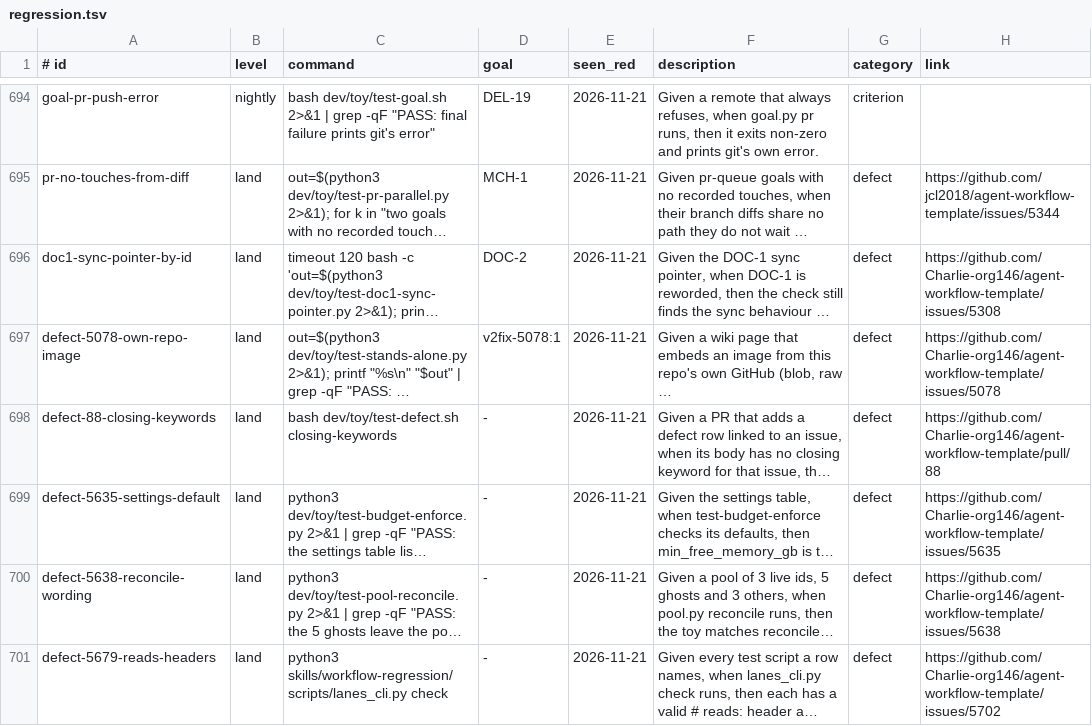
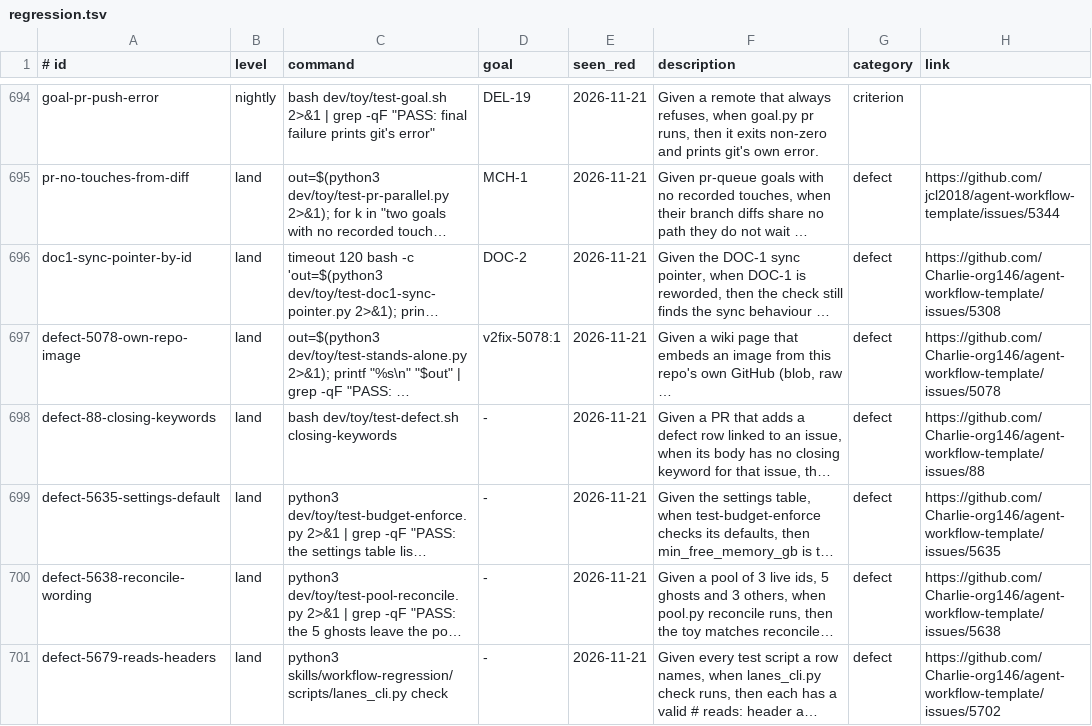
Before and after one commit to Charlie-org146/agent-workflow-template, a TSV file: .loop/regression.tsv, drawn as a sheet; only a part is shown, gaps mark what is left out; long unchanged cells end in …; the diff names each change by its address in the sheet, - before the commit and + after, or states it on an @@ line.

```diff
--- a/.loop/regression.tsv
+++ b/.loop/regression.tsv
-H698 (link): https://github.com/Charlie-org146/agent-workflow-template/pull/88
+H698 (link): https://github.com/Charlie-org146/agent-workflow-template/issues/88
```
Also changed, not shown: 1 other file.
